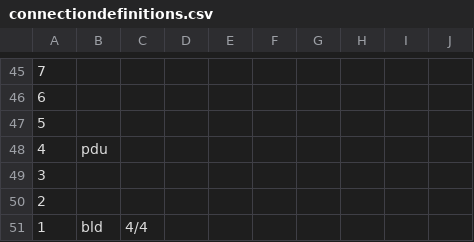
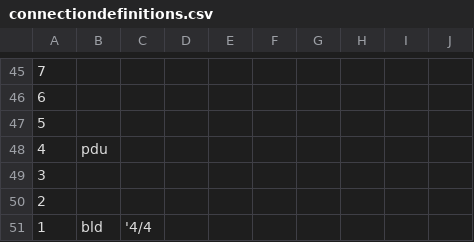
Before and after one commit to LiviuCP/LabelCalculator, a CSV file: Documentation/Examples/Example2/PowerConnections/connectiondefinitions.csv, drawn as a sheet; only a part is shown, gaps mark what is left out; the diff names each change by its address in the sheet, - before the commit and + after, or states it on an @@ line.

Commit message:
Implemented apostrophe character for connected devices in connectiondefinitions.csv
It was required to allow the user to precede each connected device string by an apostrophe character (') in order to prevent the automatic conversion of the text to another format by spreadsheet application. The user has the option of entering this char but the action is NOT mandatory

```diff
--- a/Documentation/Examples/Example2/PowerConnections/connectiondefinitions.csv
+++ b/Documentation/Examples/Example2/PowerConnections/connectiondefinitions.csv
-C51: 4/4
+C51: '4/4
```
Also changed, not shown: Documentation/Examples/Example2/ManagementConnections/connectiondefinitions.csv, 1 other file.
